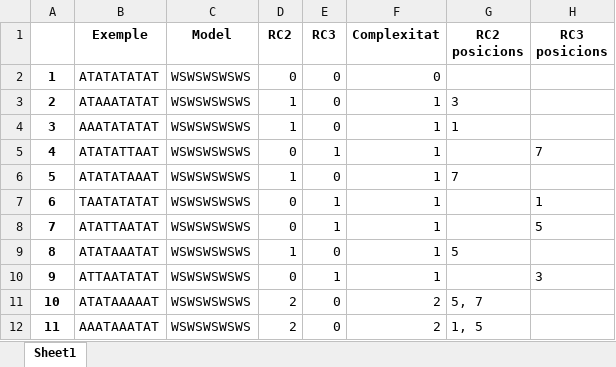
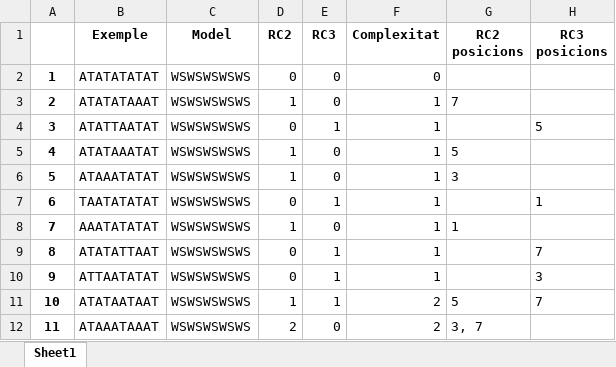
Before and after one commit to garaupere/decaGEN, an Excel workbook: generated/oliva1980.xlsx, sheet Sheet1, drawn as a sheet; only a part is shown; values as stored, in another font and other column widths than the file's, no borders; the diff covers the shown part only; the diff names each change by its address in the sheet, - before the commit and + after, or states it on an @@ line.

```diff
--- a/generated/oliva1980.xlsx (sheet Sheet1)
+++ b/generated/oliva1980.xlsx (sheet Sheet1)
-B3 (Exemple): ATAAATATAT
+B3 (Exemple): ATATATAAAT
-G3 (RC2 posicions): 3
+G3 (RC2 posicions): 7
-B4 (Exemple): AAATATATAT
+B4 (Exemple): ATATTAATAT
-D4 (RC2): 1
+D4 (RC2): 0
-E4 (RC3): 0
+E4 (RC3): 1
-G4 (RC2 posicions): 1
+G4 (RC2 posicions): (empty)
-H4 (RC3 posicions): (empty)
+H4 (RC3 posicions): 5
-B5 (Exemple): ATATATTAAT
+B5 (Exemple): ATATAAATAT
-D5 (RC2): 0
+D5 (RC2): 1
-E5 (RC3): 1
+E5 (RC3): 0
-G5 (RC2 posicions): (empty)
+G5 (RC2 posicions): 5
-H5 (RC3 posicions): 7
+H5 (RC3 posicions): (empty)
-B6 (Exemple): ATATATAAAT
+B6 (Exemple): ATAAATATAT
-G6 (RC2 posicions): 7
+G6 (RC2 posicions): 3
-B8 (Exemple): ATATTAATAT
+B8 (Exemple): AAATATATAT
-D8 (RC2): 0
+D8 (RC2): 1
-E8 (RC3): 1
+E8 (RC3): 0
-G8 (RC2 posicions): (empty)
+G8 (RC2 posicions): 1
-H8 (RC3 posicions): 5
+H8 (RC3 posicions): (empty)
-B9 (Exemple): ATATAAATAT
+B9 (Exemple): ATATATTAAT
-D9 (RC2): 1
+D9 (RC2): 0
-E9 (RC3): 0
+E9 (RC3): 1
-G9 (RC2 posicions): 5
+G9 (RC2 posicions): (empty)
-H9 (RC3 posicions): (empty)
+H9 (RC3 posicions): 7
-B11 (Exemple): ATATAAAAAT
+B11 (Exemple): ATATAATAAT
-D11 (RC2): 2
+D11 (RC2): 1
-E11 (RC3): 0
+E11 (RC3): 1
-G11 (RC2 posicions): 5, 7
+G11 (RC2 posicions): 5
-H11 (RC3 posicions): (empty)
+H11 (RC3 posicions): 7
-B12 (Exemple): AAATAAATAT
+B12 (Exemple): ATAAATAAAT
-G12 (RC2 posicions): 1, 5
+G12 (RC2 posicions): 3, 7
```
Also changed, not shown: 99 edited cells elsewhere in this sheet, generated/oliva1988.xlsx, generated/oliva1992.xlsx, 8 other files.
